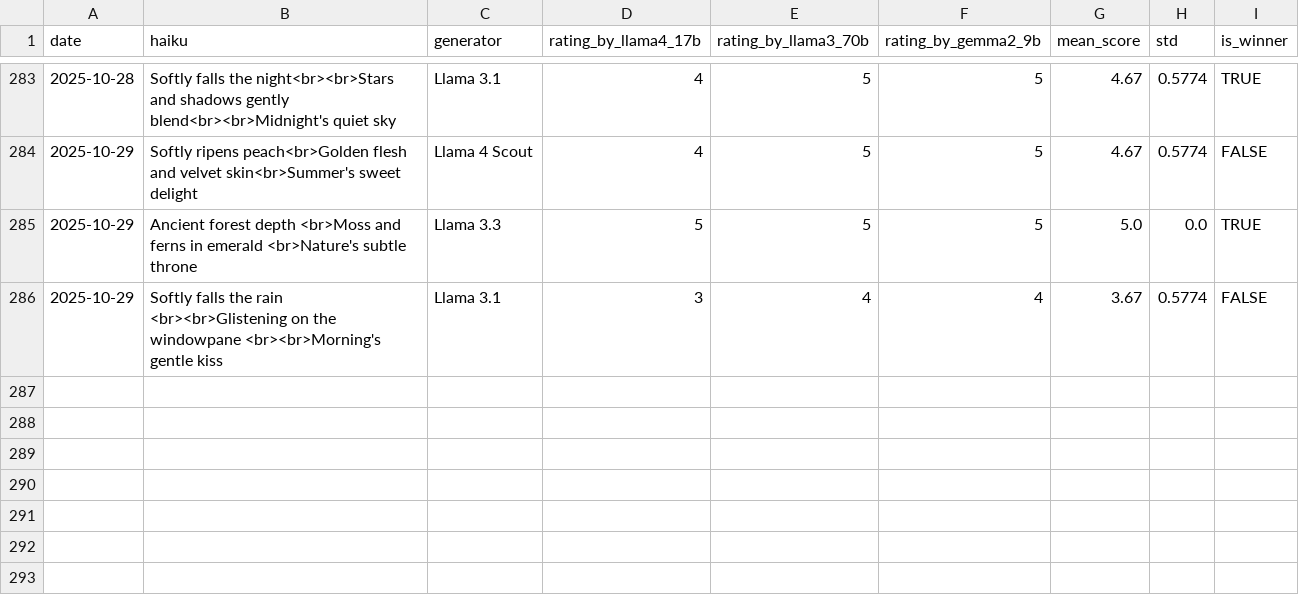
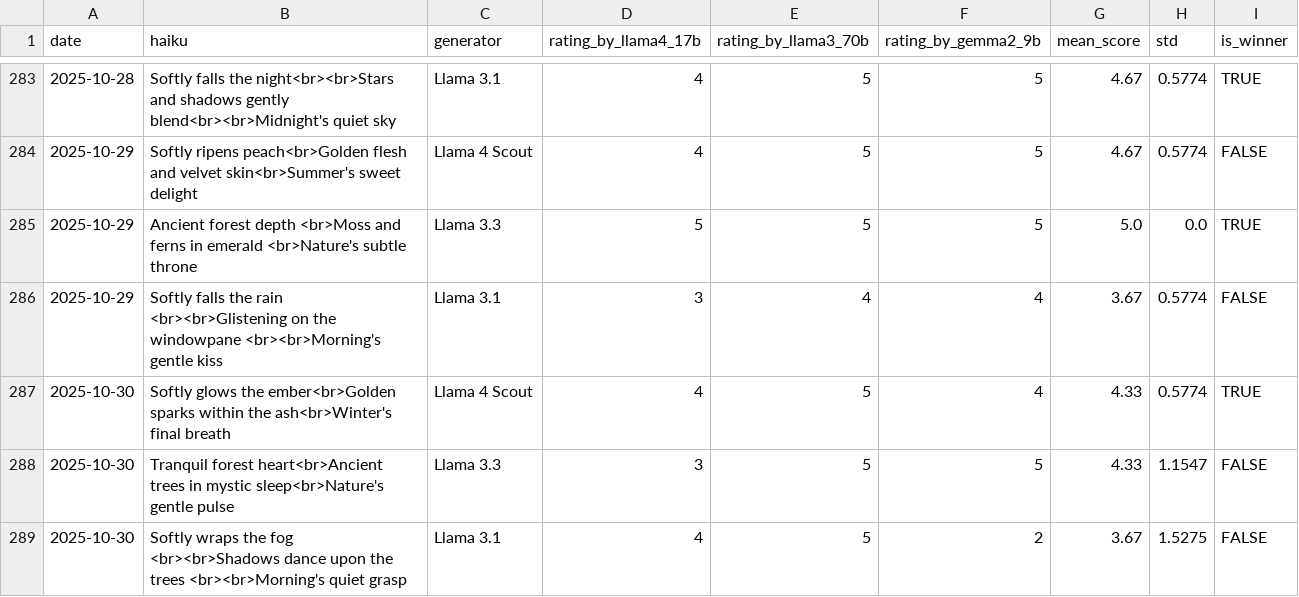
Before and after one commit to abeljohny/abeljohny, a CSV file: assets/history.csv, drawn as a sheet; only a part is shown, gaps mark what is left out; the diff names each change by its address in the sheet, - before the commit and + after, or states it on an @@ line.

```diff
--- a/assets/history.csv
+++ b/assets/history.csv
+row 287: 2025-10-30 | Softly glows the ember<br>Golden sparks within the ash<br>Winter's final breath | Llama 4 Scout | 4 | 5 | 4 | 4.33 | 0.5774 | TRUE
+row 288: 2025-10-30 | Tranquil forest heart<br>Ancient trees in mystic sleep<br>Nature's gentle pulse | Llama 3.3 | 3 | 5 | 5 | 4.33 | 1.1547 | FALSE
+row 289: 2025-10-30 | Softly wraps the fog <br><br>Shadows dance upon the trees <br><br>Morning's quiet grasp | Llama 3.1 | 4 | 5 | 2 | 3.67 | 1.5275 | FALSE
```
Also changed, not shown: 2 other files.
